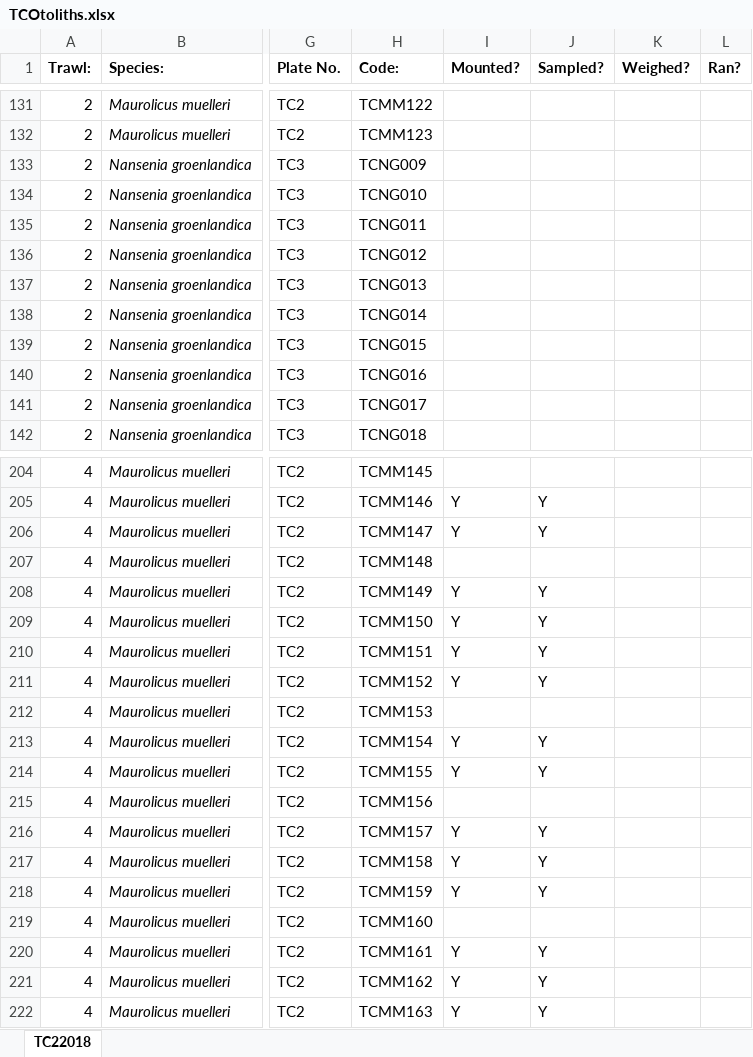
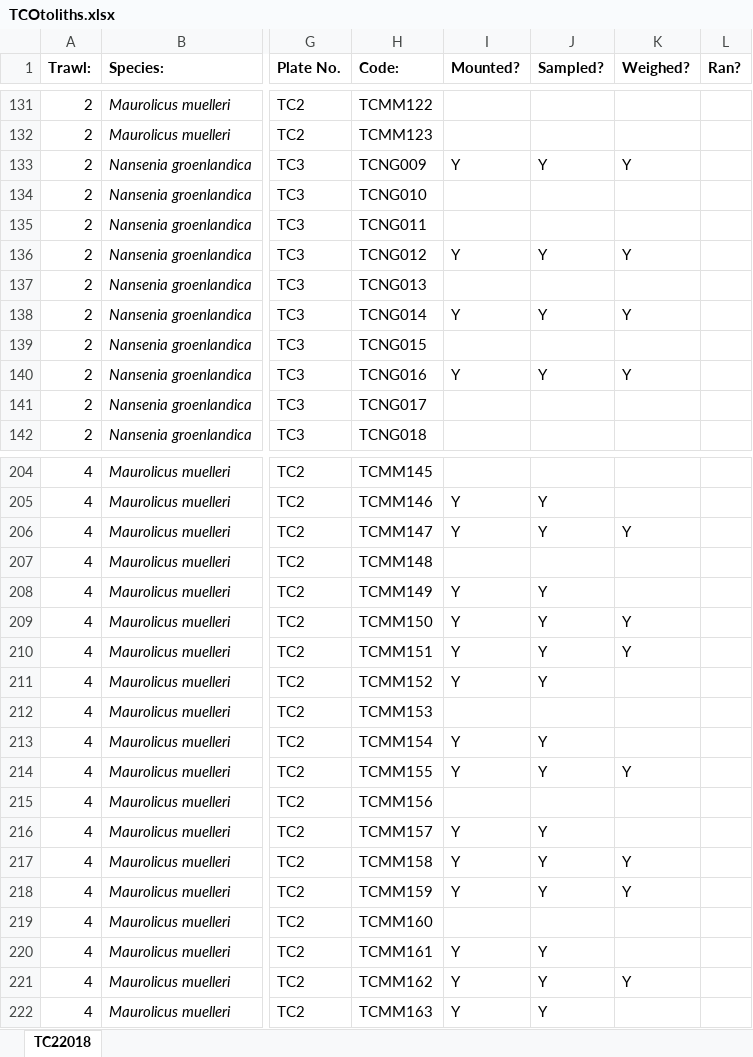
Before and after one commit to JethroReading/MesopelagicFMR, an Excel workbook: TCOtoliths.xlsx, sheet TC22018, drawn as a sheet; only a part is shown, gaps mark what is left out; values as stored, in another font and other column widths than the file's, no borders; the diff covers the shown part only; the diff names each change by its address in the sheet, - before the commit and + after, or states it on an @@ line.

```diff
--- a/TCOtoliths.xlsx (sheet TC22018)
+++ b/TCOtoliths.xlsx (sheet TC22018)
-I133 (Mounted?): (empty)
+I133 (Mounted?): Y
-J133 (Sampled?): (empty)
+J133 (Sampled?): Y
-K133 (Weighed?): (empty)
+K133 (Weighed?): Y
-I136 (Mounted?): (empty)
+I136 (Mounted?): Y
-J136 (Sampled?): (empty)
+J136 (Sampled?): Y
-K136 (Weighed?): (empty)
+K136 (Weighed?): Y
-I138 (Mounted?): (empty)
+I138 (Mounted?): Y
-J138 (Sampled?): (empty)
+J138 (Sampled?): Y
-K138 (Weighed?): (empty)
+K138 (Weighed?): Y
-I140 (Mounted?): (empty)
+I140 (Mounted?): Y
-J140 (Sampled?): (empty)
+J140 (Sampled?): Y
-K140 (Weighed?): (empty)
+K140 (Weighed?): Y
-K206 (Weighed?): (empty)
+K206 (Weighed?): Y
-K209:K210 (Weighed?): (empty)
+K209:K210 (Weighed?): Y
-K214 (Weighed?): (empty)
+K214 (Weighed?): Y
-K217:K218 (Weighed?): (empty)
+K217:K218 (Weighed?): Y
-K221 (Weighed?): (empty)
+K221 (Weighed?): Y
```
Also changed, not shown: 40 edited cells elsewhere in this sheet.
